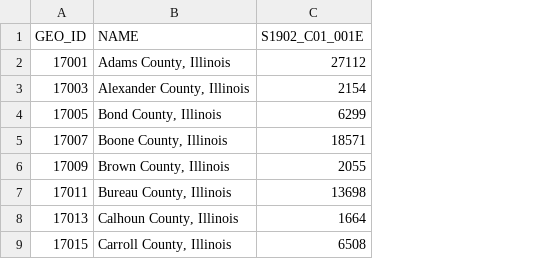
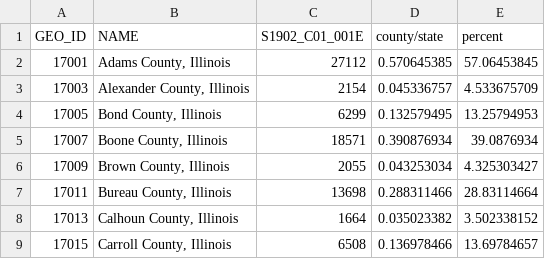
Before and after one commit to dzarate20/GEO370SP21, a CSV file: HW 8_gh/estimated_income_il_.csv, drawn as a sheet; only a part is shown; the diff names each change by its address in the sheet, - before the commit and + after, or states it on an @@ line.

```diff
--- a/HW 8_gh/estimated_income_il_.csv
+++ b/HW 8_gh/estimated_income_il_.csv
+column D (county/state), rows 2-9: 0.570645385 | 0.045336757 | 0.132579495 | 0.390876934 | 0.043253034 | 0.288311466 | 0.035023382 | 0.136978466
+column E (percent), rows 2-9: 57.06453845 | 4.533675709 | 13.25794953 | 39.0876934 | 4.325303427 | 28.83114664 | 3.502338152 | 13.69784657
```
Also changed, not shown: 4 other files.
